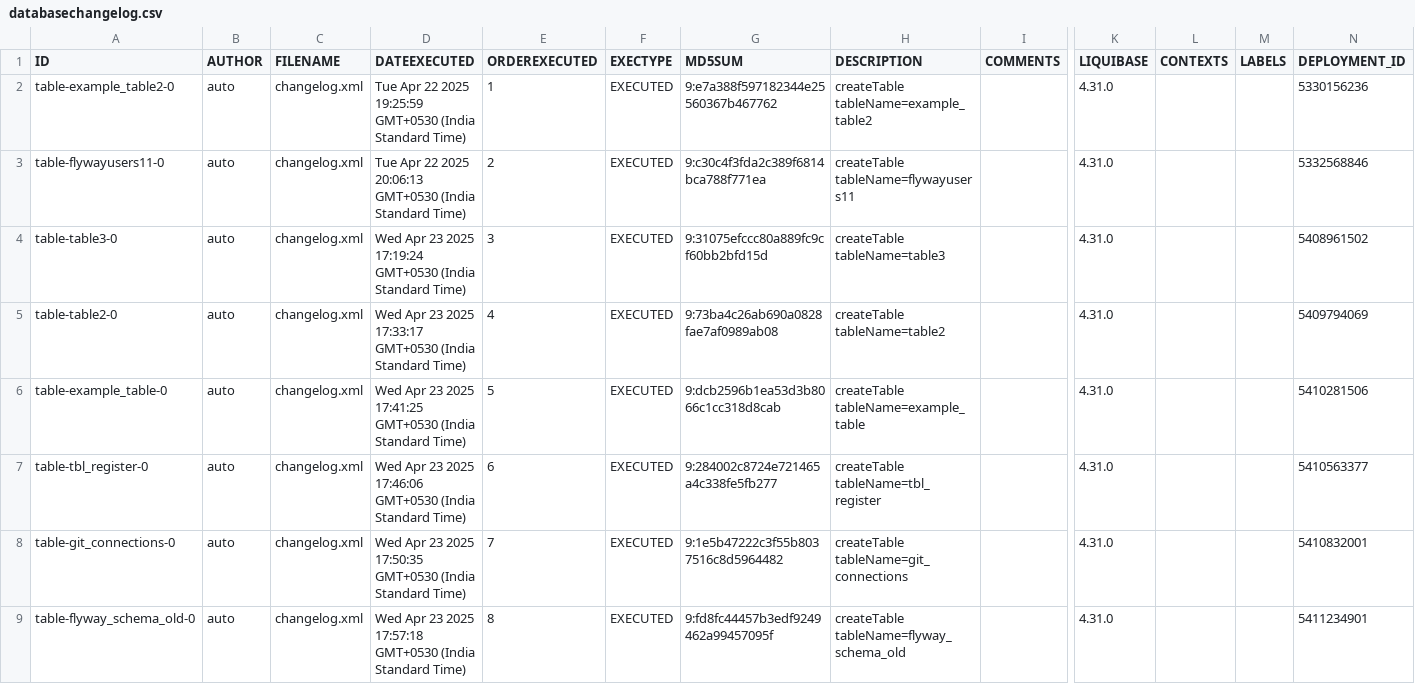
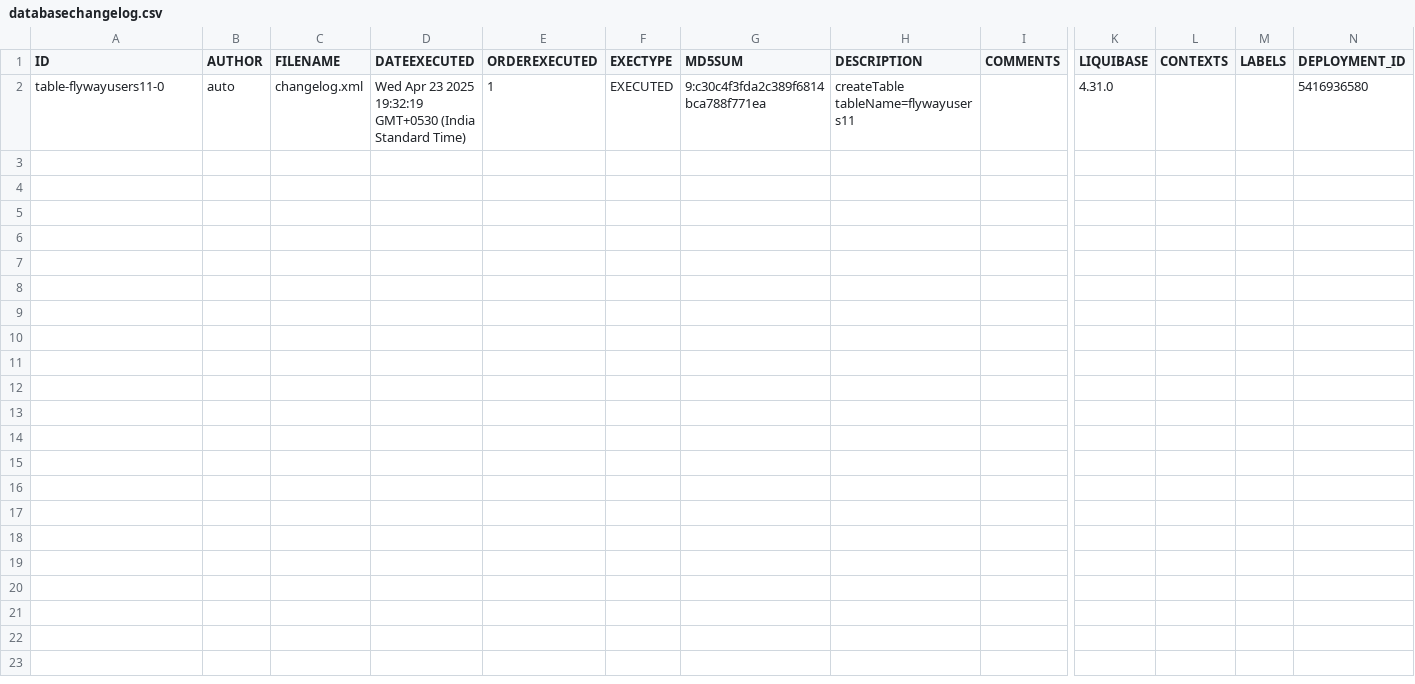
Before and after one commit to BhartiPund/liquibase-mysql-project-node, a CSV file: full_mysql_backup/csv/databasechangelog.csv, drawn as a sheet; only a part is shown, gaps mark what is left out; removed rows and columns are numbered as before the commit, all else as after; rows hold the shown columns only; the diff names each change by its address in the sheet, - before the commit and + after, or states it on an @@ line.

Commit message:
Add backup: full_mysql_backup_2025-04-23T14-47-08-316Z

```diff
--- a/full_mysql_backup/csv/databasechangelog.csv
+++ b/full_mysql_backup/csv/databasechangelog.csv
-row 2: table-example_table2-0 | auto | changelog.xml | Tue Apr 22 2025 19:25:59 GMT+0530 (India Standard Time) | 1 | EXECUTED | 9:e7a388f597182344e25560367b467762 | createTable tableName=example_table2 |  | 4.31.0 |  |  | 5330156236
-D2 (DATEEXECUTED): Tue Apr 22 2025 20:06:13 GMT+0530 (India…
+D2 (DATEEXECUTED): Wed Apr 23 2025 19:32:19 GMT+0530 (India…
-E2 (ORDEREXECUTED): 2
+E2 (ORDEREXECUTED): 1
-N2 (DEPLOYMENT_ID): 5332568846
+N2 (DEPLOYMENT_ID): 5416936580
-row 4: table-table3-0 | auto | changelog.xml | Wed Apr 23 2025 17:19:24 GMT+0530 (India Standard Time) | 3 | EXECUTED | 9:31075efccc80a889fc9cf60bb2bfd15d | createTable tableName=table3 |  | 4.31.0 |  |  | 5408961502
-row 5: table-table2-0 | auto | changelog.xml | Wed Apr 23 2025 17:33:17 GMT+0530 (India Standard Time) | 4 | EXECUTED | 9:73ba4c26ab690a0828fae7af0989ab08 | createTable tableName=table2 |  | 4.31.0 |  |  | 5409794069
-row 6: table-example_table-0 | auto | changelog.xml | Wed Apr 23 2025 17:41:25 GMT+0530 (India Standard Time) | 5 | EXECUTED | 9:dcb2596b1ea53d3b8066c1cc318d8cab | createTable tableName=example_table |  | 4.31.0 |  |  | 5410281506
-row 7: table-tbl_register-0 | auto | changelog.xml | Wed Apr 23 2025 17:46:06 GMT+0530 (India Standard Time) | 6 | EXECUTED | 9:284002c8724e721465a4c338fe5fb277 | createTable tableName=tbl_register |  | 4.31.0 |  |  | 5410563377
-row 8: table-git_connections-0 | auto | changelog.xml | Wed Apr 23 2025 17:50:35 GMT+0530 (India Standard Time) | 7 | EXECUTED | 9:1e5b47222c3f55b8037516c8d5964482 | createTable tableName=git_connections |  | 4.31.0 |  |  | 5410832001
-row 9: table-flyway_schema_old-0 | auto | changelog.xml | Wed Apr 23 2025 17:57:18 GMT+0530 (India Standard Time) | 8 | EXECUTED | 9:fd8fc44457b3edf9249462a99457095f | createTable tableName=flyway_schema_old |  | 4.31.0 |  |  | 5411234901
```
Also changed, not shown: 11 other files.
